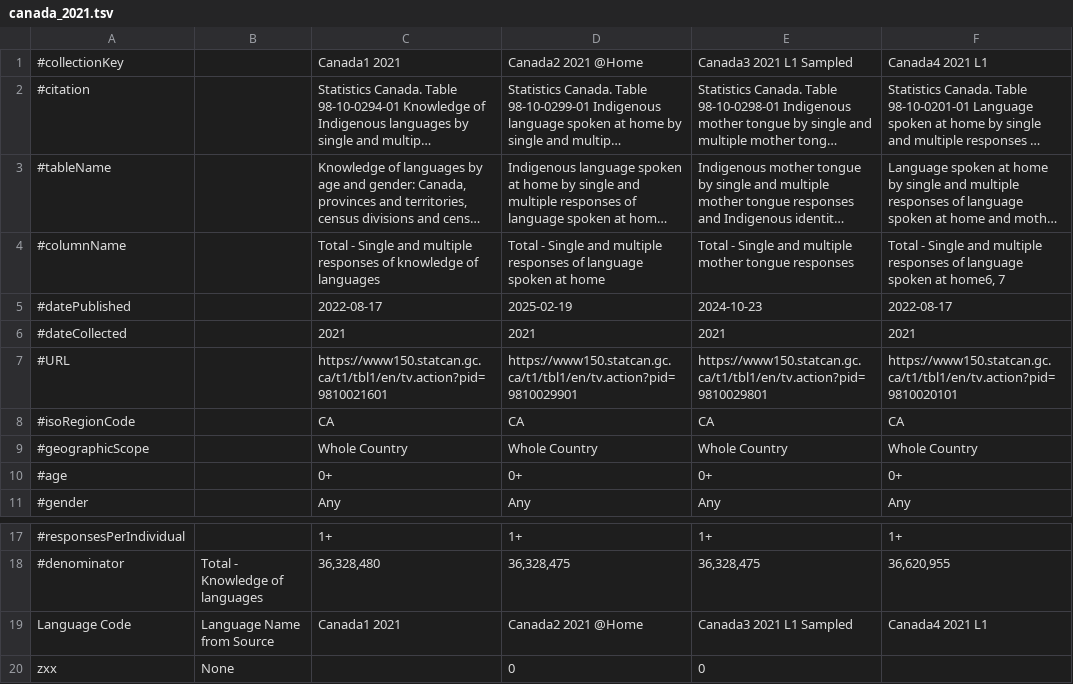
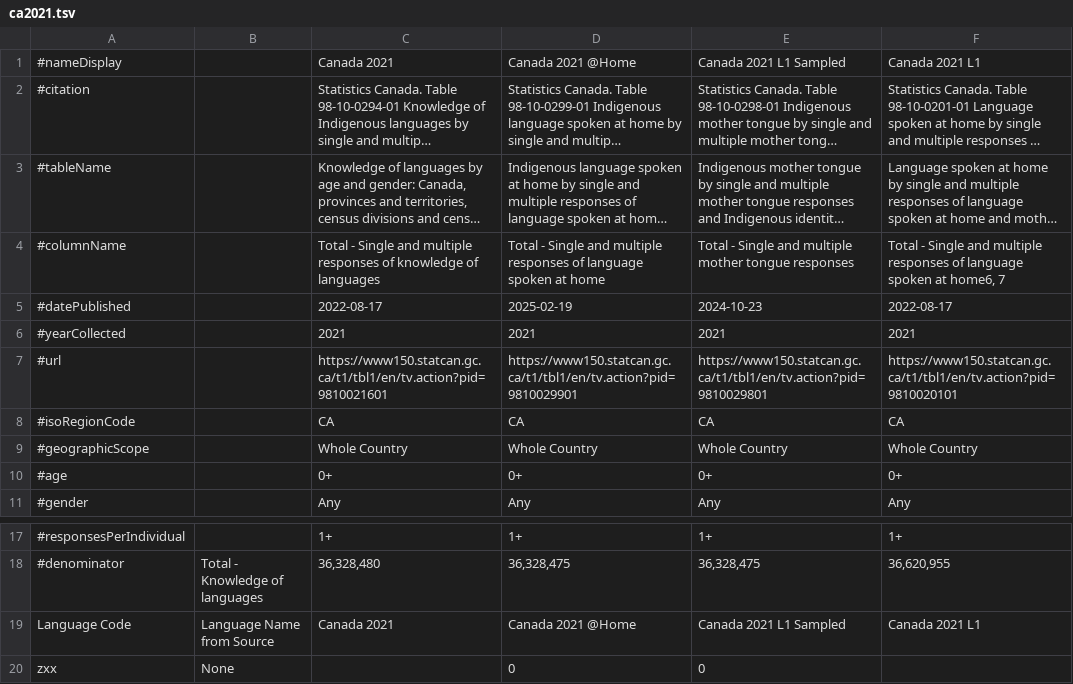
Before and after one commit to conradarcturus/lang-metadata, a TSV file: public/data/census/ca2021.tsv (was public/data/census/canada_2021.tsv), drawn as a sheet; only a part is shown, gaps mark what is left out; long unchanged cells end in …; the diff names each change by its address in the sheet, - before the commit and + after, or states it on an @@ line.

Commit message:
Censuses: Plug into regular object code, basic renders

```diff
--- a/public/data/census/canada_2021.tsv
+++ b/public/data/census/ca2021.tsv
-A1: #collectionKey
+A1: #nameDisplay
-C1: Canada1 2021
+C1: Canada 2021
-D1: Canada2 2021 @Home
+D1: Canada 2021 @Home
-E1: Canada3 2021 L1 Sampled
+E1: Canada 2021 L1 Sampled
-F1: Canada4 2021 L1
+F1: Canada 2021 L1
-A6: #dateCollected
+A6: #yearCollected
-A7: #URL
+A7: #url
-C19: Canada1 2021
+C19: Canada 2021
-D19: Canada2 2021 @Home
+D19: Canada 2021 @Home
-E19: Canada3 2021 L1 Sampled
+E19: Canada 2021 L1 Sampled
-F19: Canada4 2021 L1
+F19: Canada 2021 L1
```
Also changed, not shown: 16 other files.
